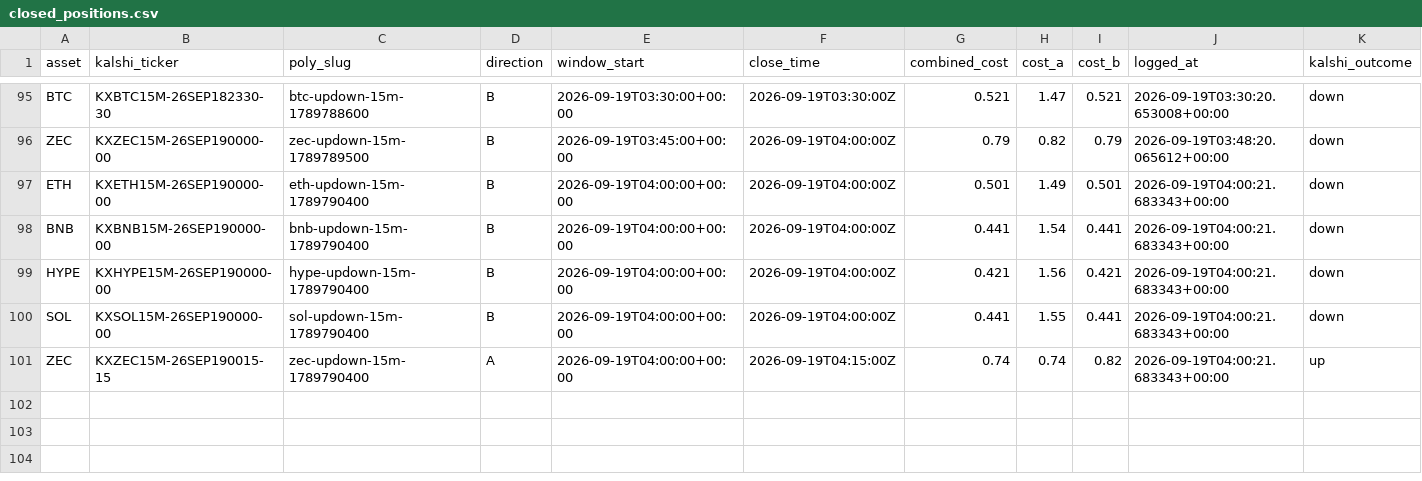
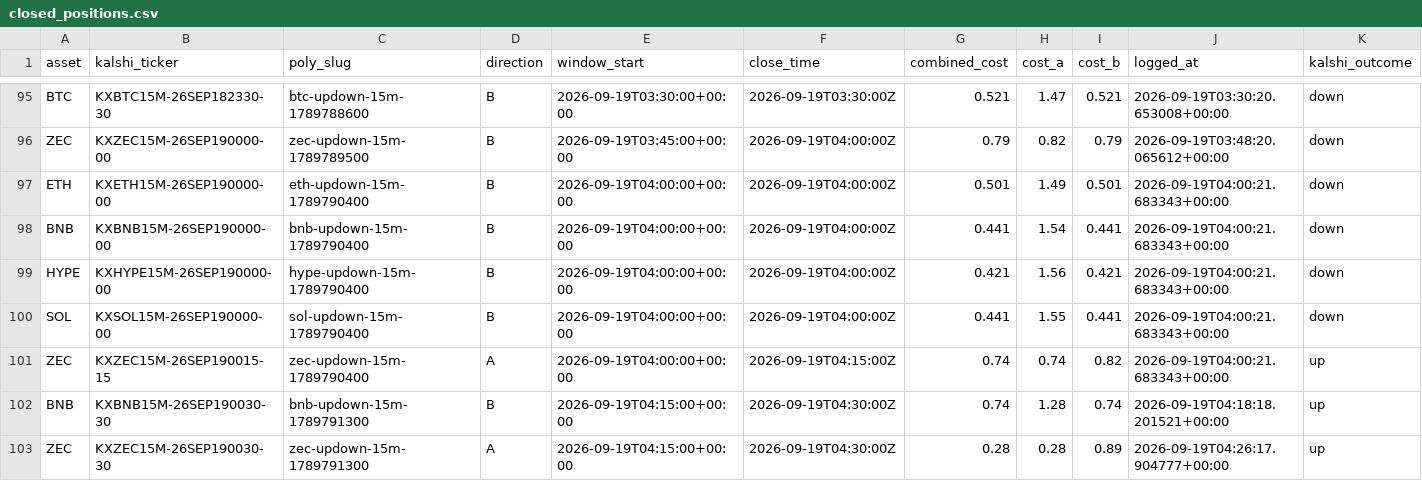
Before and after one commit to Prinxe-crypto/Gap-maker, a CSV file: closed_positions.csv, drawn as a sheet; only a part is shown, gaps mark what is left out; rows hold the shown columns only; the diff names each change by its address in the sheet, - before the commit and + after, or states it on an @@ line.

```diff
--- a/closed_positions.csv
+++ b/closed_positions.csv
+row 102: BNB | KXBNB15M-26SEP190030-30 | bnb-updown-15m-1789791300 | B | 2026-09-19T04:15:00+00:00 | 2026-09-19T04:30:00Z | 0.74 | 1.28 | 0.74 | 2026-09-19T04:18:18.201521+00:00 | up
+row 103: ZEC | KXZEC15M-26SEP190030-30 | zec-updown-15m-1789791300 | A | 2026-09-19T04:15:00+00:00 | 2026-09-19T04:30:00Z | 0.28 | 0.28 | 0.89 | 2026-09-19T04:26:17.904777+00:00 | up
```
Also changed, not shown: 1 other file.
